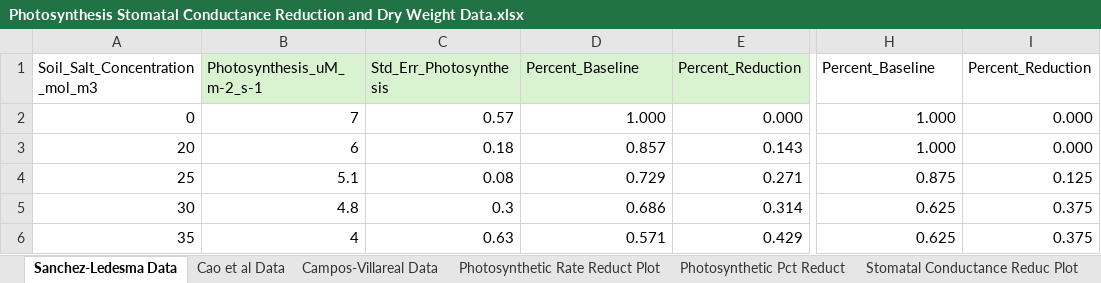
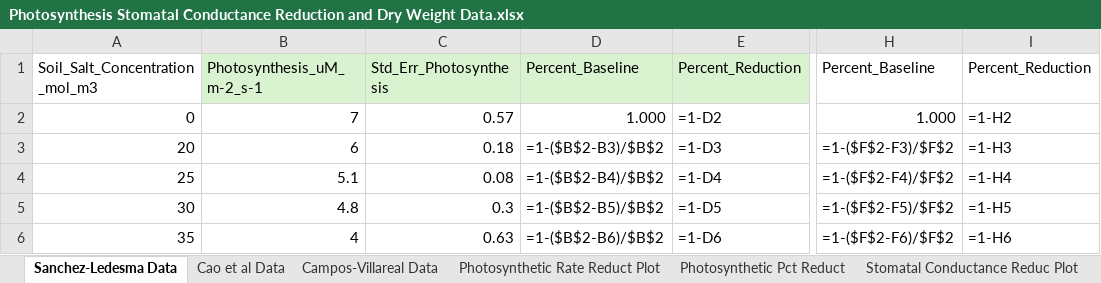
Before and after one commit to jagottlieb/Photo3-Plant-Salinity-Traits, an Excel workbook: data/literature_data/Photosynthesis Stomatal Conductance Reduction and Dry Weight Data.xlsx, sheet Sanchez-Ledesma Data, drawn as a sheet; only a part is shown, gaps mark what is left out; values as stored, in another font and other column widths than the file's, no borders; formulas without a stored value are shown as written; the diff names each change by its address in the sheet, - before the commit and + after, or states it on an @@ line.

```diff
--- a/data/literature_data/Photosynthesis Stomatal Conductance Reduction and Dry Weight Data.xlsx (sheet Sanchez-Ledesma Data)
+++ b/data/literature_data/Photosynthesis Stomatal Conductance Reduction and Dry Weight Data.xlsx (sheet Sanchez-Ledesma Data)
-E2 (Percent_Reduction): 0.000
+E2 (Percent_Reduction): =1-D2
-I2 (Percent_Reduction): 0.000
+I2 (Percent_Reduction): =1-H2
-D3 (Percent_Baseline): 0.857
+D3 (Percent_Baseline): =1-($B$2-B3)/$B$2
-E3 (Percent_Reduction): 0.143
+E3 (Percent_Reduction): =1-D3
-H3 (Percent_Baseline): 1.000
+H3 (Percent_Baseline): =1-($F$2-F3)/$F$2
-I3 (Percent_Reduction): 0.000
+I3 (Percent_Reduction): =1-H3
-D4 (Percent_Baseline): 0.729
+D4 (Percent_Baseline): =1-($B$2-B4)/$B$2
-E4 (Percent_Reduction): 0.271
+E4 (Percent_Reduction): =1-D4
-H4 (Percent_Baseline): 0.875
+H4 (Percent_Baseline): =1-($F$2-F4)/$F$2
-I4 (Percent_Reduction): 0.125
+I4 (Percent_Reduction): =1-H4
-D5 (Percent_Baseline): 0.686
+D5 (Percent_Baseline): =1-($B$2-B5)/$B$2
-E5 (Percent_Reduction): 0.314
+E5 (Percent_Reduction): =1-D5
-H5 (Percent_Baseline): 0.625
+H5 (Percent_Baseline): =1-($F$2-F5)/$F$2
-I5 (Percent_Reduction): 0.375
+I5 (Percent_Reduction): =1-H5
-D6 (Percent_Baseline): 0.571
+D6 (Percent_Baseline): =1-($B$2-B6)/$B$2
-E6 (Percent_Reduction): 0.429
+E6 (Percent_Reduction): =1-D6
-H6 (Percent_Baseline): 0.625
+H6 (Percent_Baseline): =1-($F$2-F6)/$F$2
-I6 (Percent_Reduction): 0.375
+I6 (Percent_Reduction): =1-H6
```
Also changed, not shown: sheet Campos-Villareal Data, sheet Dry Weight, other sheet tabs, charts or pictures, 3 other files.
